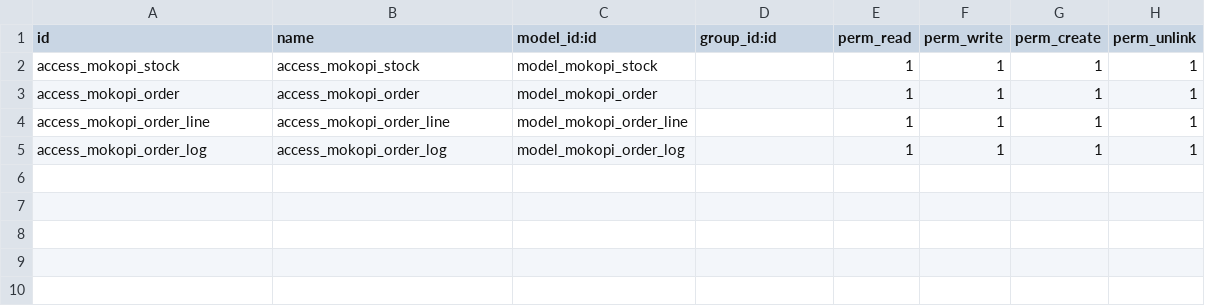
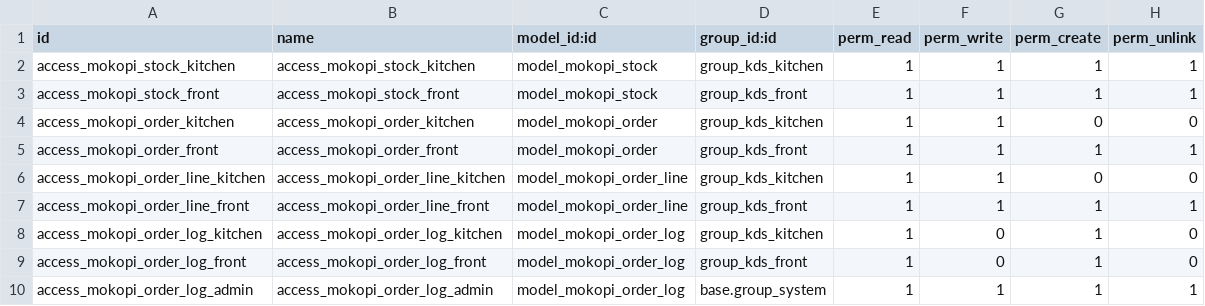
Before and after one commit to RealNath/IF3141-odoo-K03-G01, a CSV file: custom_addons/mokopi/security/ir.model.access.csv, drawn as a sheet.

```diff
--- a/custom_addons/mokopi/security/ir.model.access.csv
+++ b/custom_addons/mokopi/security/ir.model.access.csv
@@ -1,5 +1,10 @@
 id,name,model_id:id,group_id:id,perm_read,perm_write,perm_create,perm_unlink
-access_mokopi_stock,access_mokopi_stock,model_mokopi_stock,,1,1,1,1
-access_mokopi_order,access_mokopi_order,model_mokopi_order,,1,1,1,1
-access_mokopi_order_line,access_mokopi_order_line,model_mokopi_order_line,,1,1,1,1
-access_mokopi_order_log,access_mokopi_order_log,model_mokopi_order_log,,1,1,1,1
+access_mokopi_stock_kitchen,access_mokopi_stock_kitchen,model_mokopi_stock,group_kds_kitchen,1,1,1,1
+access_mokopi_stock_front,access_mokopi_stock_front,model_mokopi_stock,group_kds_front,1,1,1,1
+access_mokopi_order_kitchen,access_mokopi_order_kitchen,model_mokopi_order,group_kds_kitchen,1,1,0,0
+access_mokopi_order_front,access_mokopi_order_front,model_mokopi_order,group_kds_front,1,1,1,1
+access_mokopi_order_line_kitchen,access_mokopi_order_line_kitchen,model_mokopi_order_line,group_kds_kitchen,1,1,0,0
+access_mokopi_order_line_front,access_mokopi_order_line_front,model_mokopi_order_line,group_kds_front,1,1,1,1
+access_mokopi_order_log_kitchen,access_mokopi_order_log_kitchen,model_mokopi_order_log,group_kds_kitchen,1,0,1,0
+access_mokopi_order_log_front,access_mokopi_order_log_front,model_mokopi_order_log,group_kds_front,1,0,1,0
+access_mokopi_order_log_admin,access_mokopi_order_log_admin,model_mokopi_order_log,base.group_system,1,1,1,1
```
Also changed, not shown: 12 other files.
